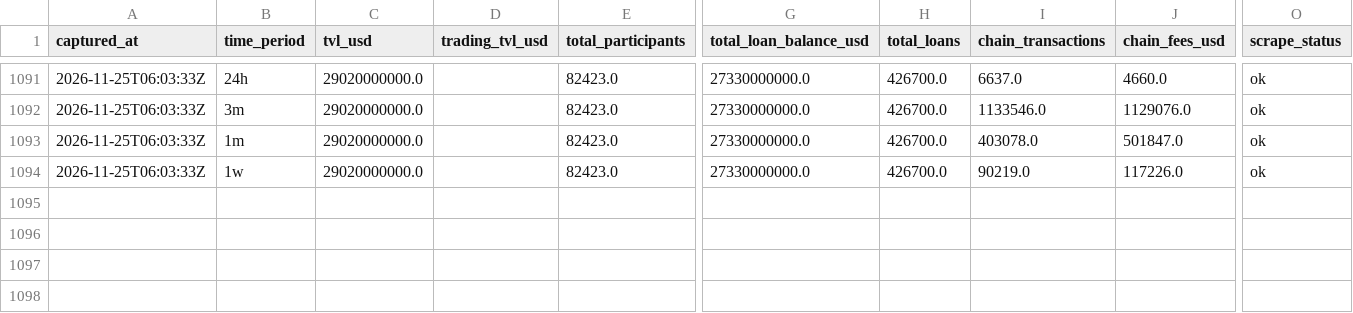
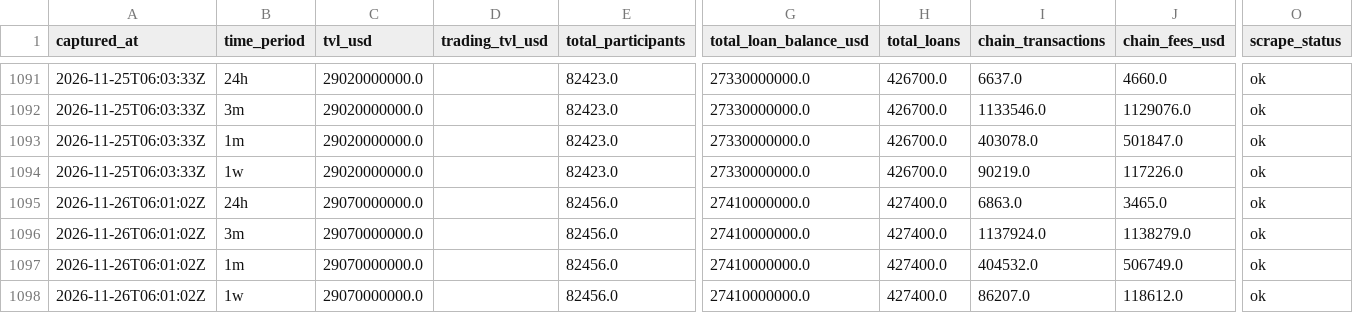
Before and after one commit to WILLSUTCLIFFE37/provenance-tracker, a CSV file: provenance_pulse.csv, drawn as a sheet; only a part is shown, gaps mark what is left out; rows hold the shown columns only; the diff names each change by its address in the sheet, - before the commit and + after, or states it on an @@ line.

```diff
--- a/provenance_pulse.csv
+++ b/provenance_pulse.csv
+row 1095: 2026-11-26T06:01:02Z | 24h | 29070000000.0 |  | 82456.0 | 27410000000.0 | 427400.0 | 6863.0 | 3465.0 | ok
+row 1096: 2026-11-26T06:01:02Z | 3m | 29070000000.0 |  | 82456.0 | 27410000000.0 | 427400.0 | 1137924.0 | 1138279.0 | ok
+row 1097: 2026-11-26T06:01:02Z | 1m | 29070000000.0 |  | 82456.0 | 27410000000.0 | 427400.0 | 404532.0 | 506749.0 | ok
+row 1098: 2026-11-26T06:01:02Z | 1w | 29070000000.0 |  | 82456.0 | 27410000000.0 | 427400.0 | 86207.0 | 118612.0 | ok
```
